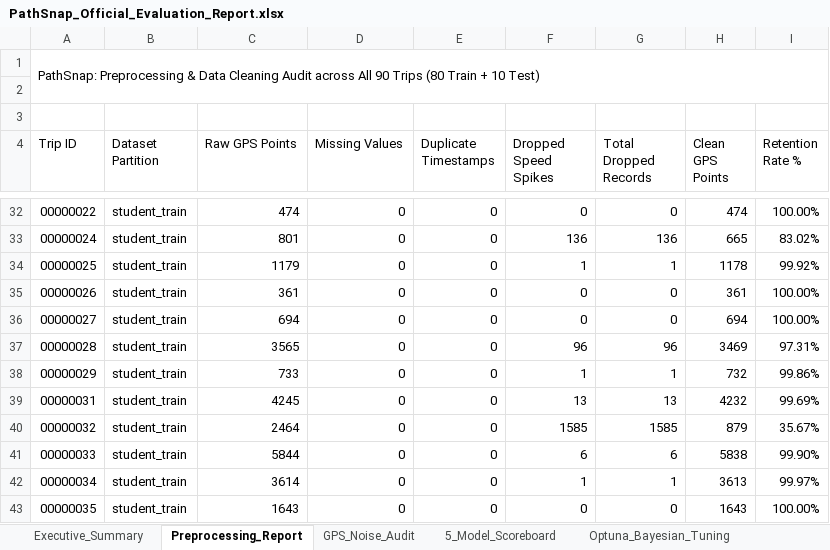
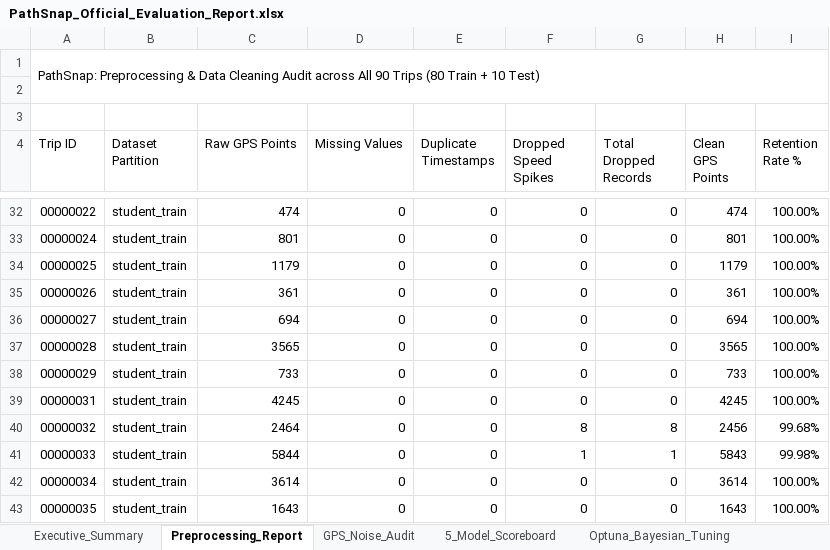
Before and after one commit to victus-lol/ml_hackathon, an Excel workbook: outputs/PathSnap_Official_Evaluation_Report.xlsx, sheet Preprocessing_Report, drawn as a sheet; only a part is shown, gaps mark what is left out; values as stored, in another font and other column widths than the file's, no cell formats; the diff covers the shown part only; the diff names each change by its address in the sheet, - before the commit and + after, or states it on an @@ line.

```diff
--- a/outputs/PathSnap_Official_Evaluation_Report.xlsx (sheet Preprocessing_Report)
+++ b/outputs/PathSnap_Official_Evaluation_Report.xlsx (sheet Preprocessing_Report)
-F33 (Dropped Speed Spikes): 136
+F33 (Dropped Speed Spikes): 0
-G33 (Total Dropped Records): 136
+G33 (Total Dropped Records): 0
-H33 (Clean GPS Points): 665
+H33 (Clean GPS Points): 801
-I33 (Retention Rate %): 83.02%
+I33 (Retention Rate %): 100.00%
-F34 (Dropped Speed Spikes): 1
+F34 (Dropped Speed Spikes): 0
-G34 (Total Dropped Records): 1
+G34 (Total Dropped Records): 0
-H34 (Clean GPS Points): 1178
+H34 (Clean GPS Points): 1179
-I34 (Retention Rate %): 99.92%
+I34 (Retention Rate %): 100.00%
-F37 (Dropped Speed Spikes): 96
+F37 (Dropped Speed Spikes): 0
-G37 (Total Dropped Records): 96
+G37 (Total Dropped Records): 0
-H37 (Clean GPS Points): 3469
+H37 (Clean GPS Points): 3565
-I37 (Retention Rate %): 97.31%
+I37 (Retention Rate %): 100.00%
-F38 (Dropped Speed Spikes): 1
+F38 (Dropped Speed Spikes): 0
-G38 (Total Dropped Records): 1
+G38 (Total Dropped Records): 0
-H38 (Clean GPS Points): 732
+H38 (Clean GPS Points): 733
-I38 (Retention Rate %): 99.86%
+I38 (Retention Rate %): 100.00%
-F39 (Dropped Speed Spikes): 13
+F39 (Dropped Speed Spikes): 0
-G39 (Total Dropped Records): 13
+G39 (Total Dropped Records): 0
-H39 (Clean GPS Points): 4232
+H39 (Clean GPS Points): 4245
-I39 (Retention Rate %): 99.69%
+I39 (Retention Rate %): 100.00%
-F40 (Dropped Speed Spikes): 1585
+F40 (Dropped Speed Spikes): 8
-G40 (Total Dropped Records): 1585
+G40 (Total Dropped Records): 8
-H40 (Clean GPS Points): 879
+H40 (Clean GPS Points): 2456
-I40 (Retention Rate %): 35.67%
+I40 (Retention Rate %): 99.68%
-F41 (Dropped Speed Spikes): 6
+F41 (Dropped Speed Spikes): 1
-G41 (Total Dropped Records): 6
+G41 (Total Dropped Records): 1
-H41 (Clean GPS Points): 5838
+H41 (Clean GPS Points): 5843
-I41 (Retention Rate %): 99.90%
+I41 (Retention Rate %): 99.98%
-F42 (Dropped Speed Spikes): 1
+F42 (Dropped Speed Spikes): 0
-G42 (Total Dropped Records): 1
+G42 (Total Dropped Records): 0
-H42 (Clean GPS Points): 3613
+H42 (Clean GPS Points): 3614
-I42 (Retention Rate %): 99.97%
+I42 (Retention Rate %): 100.00%
```
Also changed, not shown: 184 edited cells elsewhere in this sheet, cell formats, docs/PathSnap_Official_Evaluation_Report.xlsx, 17 other files.
